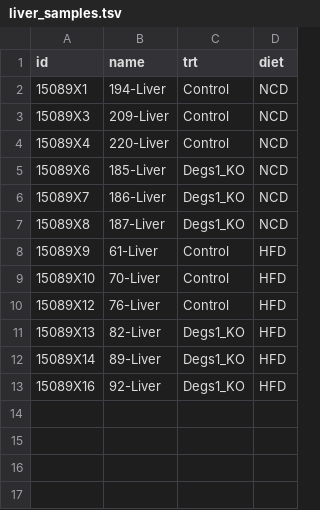
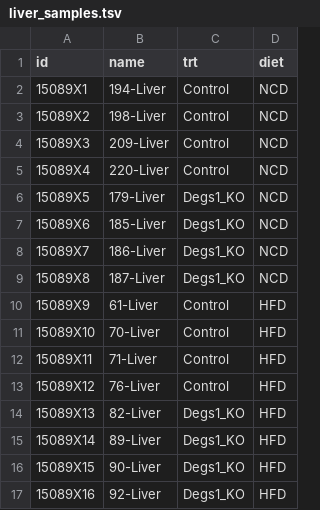
Before and after one commit to HuntsmanCancerInstitute/hciR, a TSV file: inst/extdata/liver_samples.tsv, drawn as a sheet; the diff names each change by its address in the sheet, - before the commit and + after, or states it on an @@ line.

Commit message:
update Liver vignette

```diff
--- a/inst/extdata/liver_samples.tsv
+++ b/inst/extdata/liver_samples.tsv
+row 3: 15089X2 | 198-Liver | Control | NCD
+row 6: 15089X5 | 179-Liver | Degs1_KO | NCD
+row 12: 15089X11 | 71-Liver | Control | HFD
+row 16: 15089X15 | 90-Liver | Degs1_KO | HFD
```
Also changed, not shown: 19 other files.
